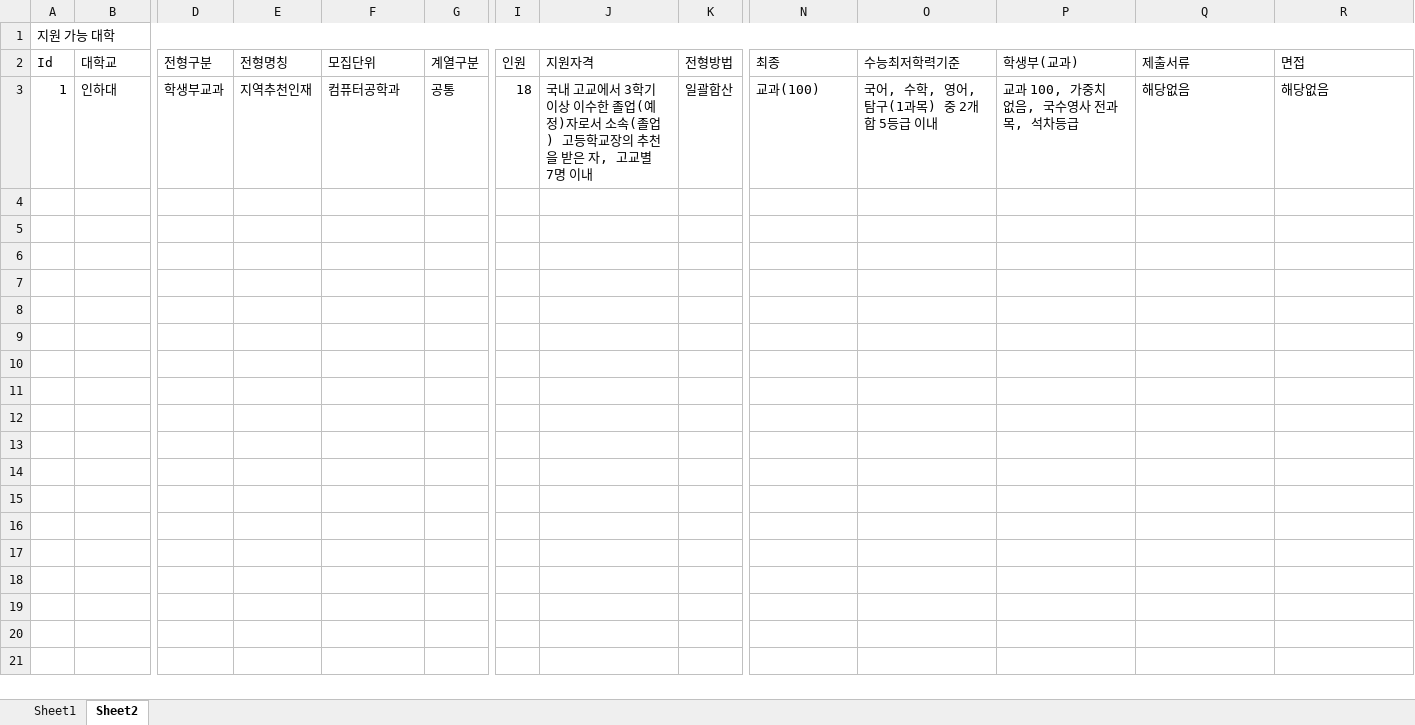
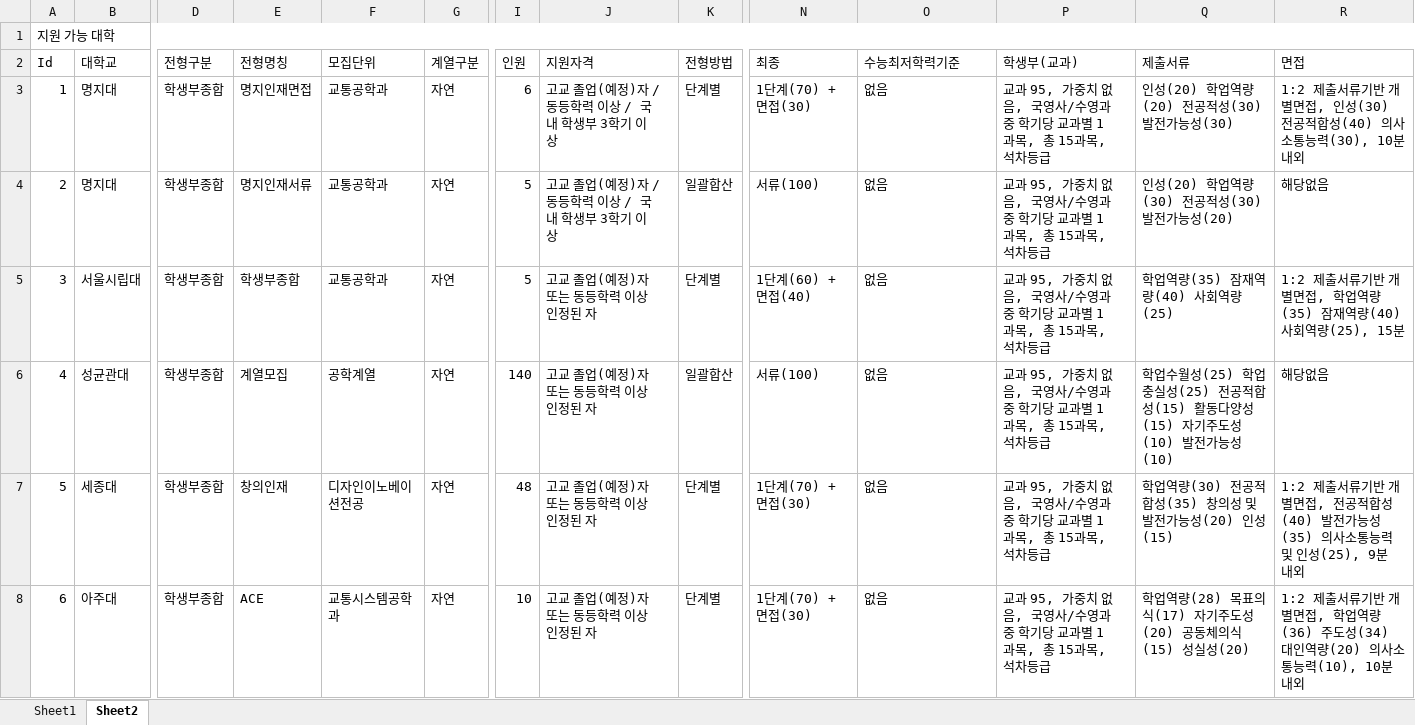
Before and after one commit to anaroshi/cnest_consult, an Excel workbook: data/data-selectedUnvi.xlsx, sheet Sheet2, drawn as a sheet; only a part is shown, gaps mark what is left out; values as stored, in another font and other column widths than the file's, no borders; rows hold the shown columns only; the diff covers the shown part only; the diff names each change by its address in the sheet, - before the commit and + after, or states it on an @@ line.

```diff
--- a/data/data-selectedUnvi.xlsx (sheet Sheet2)
+++ b/data/data-selectedUnvi.xlsx (sheet Sheet2)
-B3 (대학교): 인하대
+B3 (대학교): 명지대
-D3 (전형구분): 학생부교과
+D3 (전형구분): 학생부종합
-E3 (전형명칭): 지역추천인재
+E3 (전형명칭): 명지인재면접
-F3 (모집단위): 컴퓨터공학과
+F3 (모집단위): 교통공학과
-G3 (계열구분): 공통
+G3 (계열구분): 자연
-I3 (인원): 18
+I3 (인원): 6
-J3 (지원자격): 국내 고교에서 3학기 이상 이수한 졸업(예정)자로서 소속(졸업) 고등학교장의 추천을 받은 자, 고교별 7명 이내
+J3 (지원자격): 고교 졸업(예정)자 / 동등학력 이상 / 국내 학생부 3학기 이상
-K3 (전형방법): 일괄합산
+K3 (전형방법): 단계별
-N3 (최종): 교과(100)
+N3 (최종): 1단계(70) + 면접(30)
-O3 (수능최저학력기준): 국어, 수학, 영어, 탐구(1과목) 중 2개 합 5등급 이내
+O3 (수능최저학력기준): 없음
-P3 (학생부(교과)): 교과 100, 가중치 없음, 국수영사 전과목, 석차등급
+P3 (학생부(교과)): 교과 95, 가중치 없음, 국영사/수영과 중 학기당 교과별 1과목, 총 15과목, 석차등급
-Q3 (제출서류): 해당없음
+Q3 (제출서류): 인성(20) 학업역량(20) 전공적성(30) 발전가능성(30)
-R3 (면접): 해당없음
+R3 (면접): 1:2 제출서류기반 개별면접, 인성(30) 전공적합성(40) 의사소통능력(30), 10분내외
+row 4: 2 | 명지대 | 학생부종합 | 명지인재서류 | 교통공학과 | 자연 | 5 | 고교 졸업(예정)자 / 동등학력 이상 / 국내 학생부 3학기 이상 | 일괄합산 | 서류(100) | 없음 | 교과 95, 가중치 없음, 국영사/수영과 중 학기당 교과별 1과목, 총 15과목, 석차등급 | 인성(20) 학업역량(30) 전공적성(30) 발전가능성(20) | 해당없음
+row 5: 3 | 서울시립대 | 학생부종합 | 학생부종합 | 교통공학과 | 자연 | 5 | 고교 졸업(예정)자 또는 동등학력 이상 인정된 자 | 단계별 | 1단계(60) + 면접(40) | 없음 | 교과 95, 가중치 없음, 국영사/수영과 중 학기당 교과별 1과목, 총 15과목, 석차등급 | 학업역량(35) 잠재역량(40) 사회역량(25) | 1:2 제출서류기반 개별면접, 학업역량(35) 잠재역량(40) 사회역량(25), 15분
+row 6: 4 | 성균관대 | 학생부종합 | 계열모집 | 공학계열 | 자연 | 140 | 고교 졸업(예정)자 또는 동등학력 이상 인정된 자 | 일괄합산 | 서류(100) | 없음 | 교과 95, 가중치 없음, 국영사/수영과 중 학기당 교과별 1과목, 총 15과목, 석차등급 | 학업수월성(25) 학업충실성(25) 전공적합성(15) 활동다양성(15) 자기주도성(10) 발전가능성(10) | 해당없음
+row 7: 5 | 세종대 | 학생부종합 | 창의인재 | 디자인이노베이션전공 | 자연 | 48 | 고교 졸업(예정)자 또는 동등학력 이상 인정된 자 | 단계별 | 1단계(70) + 면접(30) | 없음 | 교과 95, 가중치 없음, 국영사/수영과 중 학기당 교과별 1과목, 총 15과목, 석차등급 | 학업역량(30) 전공적합성(35) 창의성 및 발전가능성(20) 인성(15) | 1:2 제출서류기반 개별면접, 전공적합성(40) 발전가능성(35) 의사소통능력 및 인성(25), 9분 내외
+row 8: 6 | 아주대 | 학생부종합 | ACE | 교통시스템공학과 | 자연 | 10 | 고교 졸업(예정)자 또는 동등학력 이상 인정된 자 | 단계별 | 1단계(70) + 면접(30) | 없음 | 교과 95, 가중치 없음, 국영사/수영과 중 학기당 교과별 1과목, 총 15과목, 석차등급 | 학업역량(28) 목표의식(17) 자기주도성(20) 공동체의식(15) 성실성(20) | 1:2 제출서류기반 개별면접, 학업역량(36) 주도성(34) 대인역량(20) 의사소통능력(10), 10분 내외
```
Also changed, not shown: 5 added rows and 21 edited cells elsewhere in this sheet, 2 other files.
